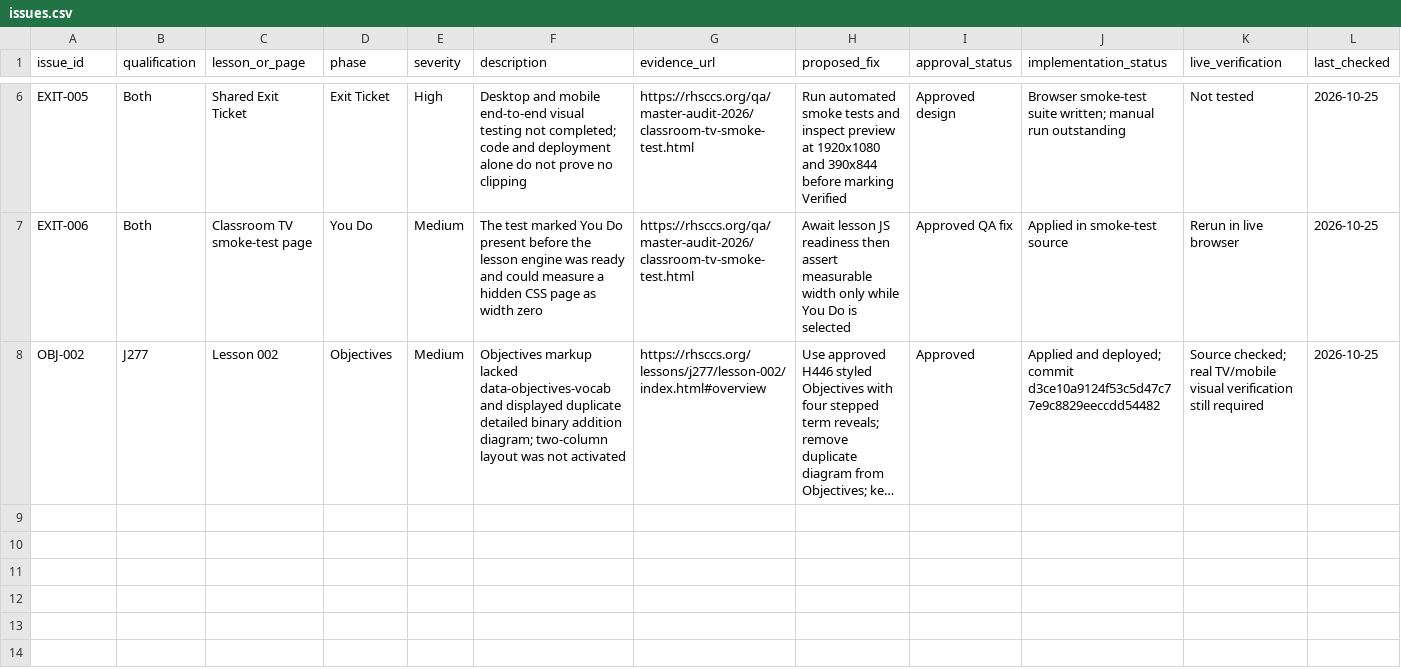
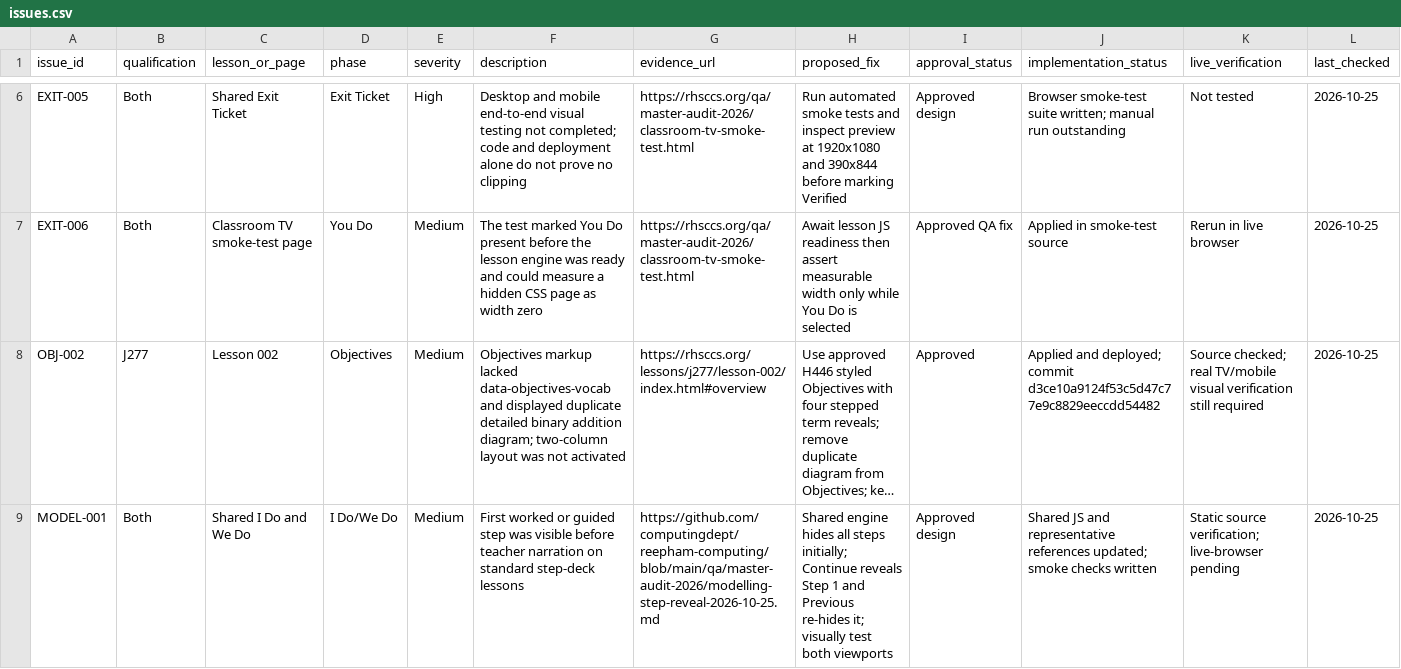
Before and after one commit to computingdept/reepham-computing, a CSV file: qa/master-audit-2026/issues.csv, drawn as a sheet; only a part is shown, gaps mark what is left out; long unchanged cells end in …; the diff names each change by its address in the sheet, - before the commit and + after, or states it on an @@ line.

Commit message:
docs(qa): track approved hidden-first-step rollout and browser QA

```diff
--- a/qa/master-audit-2026/issues.csv
+++ b/qa/master-audit-2026/issues.csv
+row 9: MODEL-001 | Both | Shared I Do and We Do | I Do/We Do | Medium | First worked or guided step was visible before teacher narration on standard step-deck lessons | https://github.com/computingdept/reepham-computing/blob/main/qa/master-audit-2026/modelling-step-reveal-2026-10-25.md | Shared engine hides all steps initially; Continue reveals Step 1 and Previous re-hides it; visually test both viewports | Approved design | Shared JS and representative references updated; smoke checks written | Static source verification; live-browser pending | 2026-10-25
```
